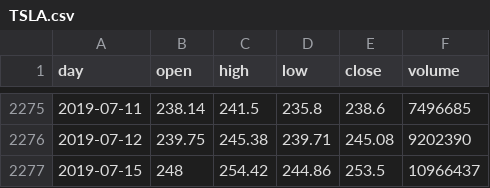
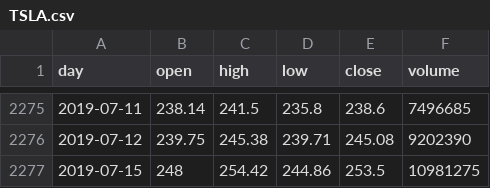
Before and after one commit to colegottdank/algotrader, a CSV file: Data/TSLA.csv, drawn as a sheet; only a part is shown, gaps mark what is left out.

```diff
--- a/Data/TSLA.csv
+++ b/Data/TSLA.csv
@@ -2276,2 +2276,2 @@ day,open,high,low,close,volume
 2019-07-12,239.75,245.38,239.71,245.08,9202390
-2019-07-15,248,254.42,244.86,253.5,10966437
+2019-07-15,248,254.42,244.86,253.5,10981275
```
Also changed, not shown: Data/NFLX.csv, 4 other files.
